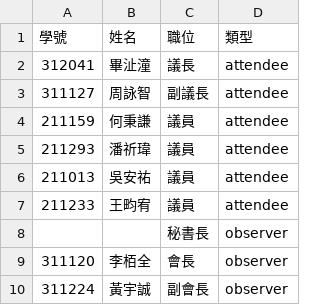
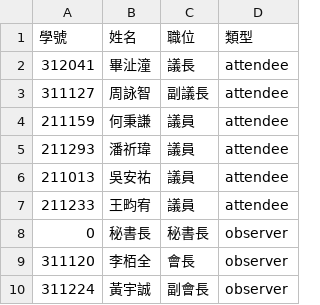
Before and after one commit to irvinghanchy/council, a CSV file: assets/batch.csv, drawn as a sheet; only a part is shown.

```diff
--- a/assets/batch.csv
+++ b/assets/batch.csv
@@ -7,3 +7,3 @@
 211233,王畇宥,議員,attendee 
-,,秘書長,observer
+0,秘書長,秘書長,observer
 311120,李栢全,會長,observer
```
Also changed, not shown: 8 other files.
